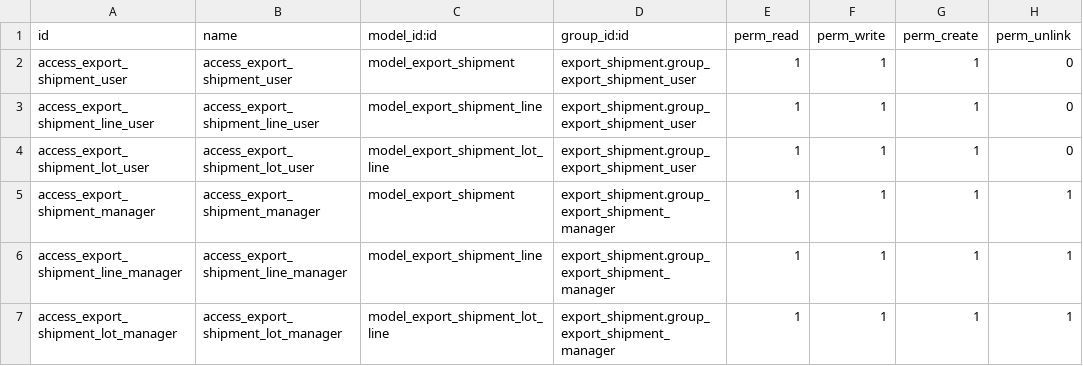
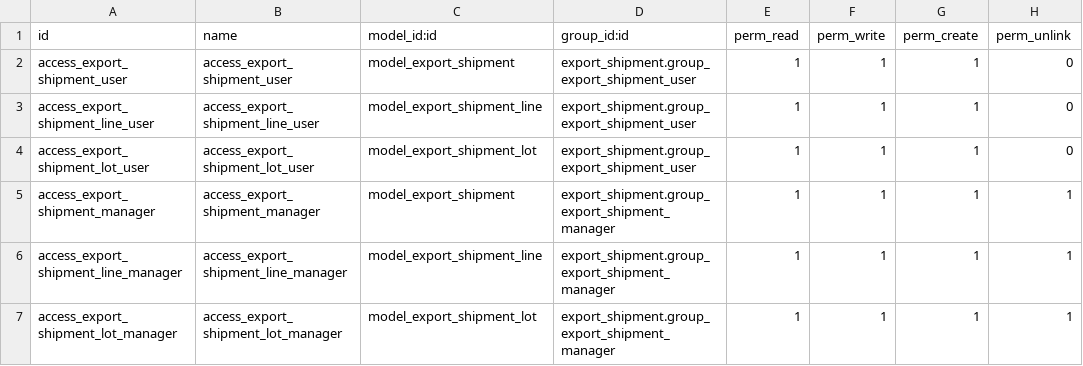
Before and after one commit to Abdelrhman272/MathEgypt, a CSV file: addons/export_shipment/security/ir.model.access.csv, drawn as a sheet.

```diff
--- a/addons/export_shipment/security/ir.model.access.csv
+++ b/addons/export_shipment/security/ir.model.access.csv
@@ -3,5 +3,5 @@ access_export_shipment_user,access_export_shipment_user,model_export_shipment,ex
 access_export_shipment_line_user,access_export_shipment_line_user,model_export_shipment_line,export_shipment.group_export_shipment_user,1,1,1,0
-access_export_shipment_lot_user,access_export_shipment_lot_user,model_export_shipment_lot_line,export_shipment.group_export_shipment_user,1,1,1,0
+access_export_shipment_lot_user,access_export_shipment_lot_user,model_export_shipment_lot,export_shipment.group_export_shipment_user,1,1,1,0
 access_export_shipment_manager,access_export_shipment_manager,model_export_shipment,export_shipment.group_export_shipment_manager,1,1,1,1
 access_export_shipment_line_manager,access_export_shipment_line_manager,model_export_shipment_line,export_shipment.group_export_shipment_manager,1,1,1,1
-access_export_shipment_lot_manager,access_export_shipment_lot_manager,model_export_shipment_lot_line,export_shipment.group_export_shipment_manager,1,1,1,1
+access_export_shipment_lot_manager,access_export_shipment_lot_manager,model_export_shipment_lot,export_shipment.group_export_shipment_manager,1,1,1,1
```
Also changed, not shown: 2 other files.
